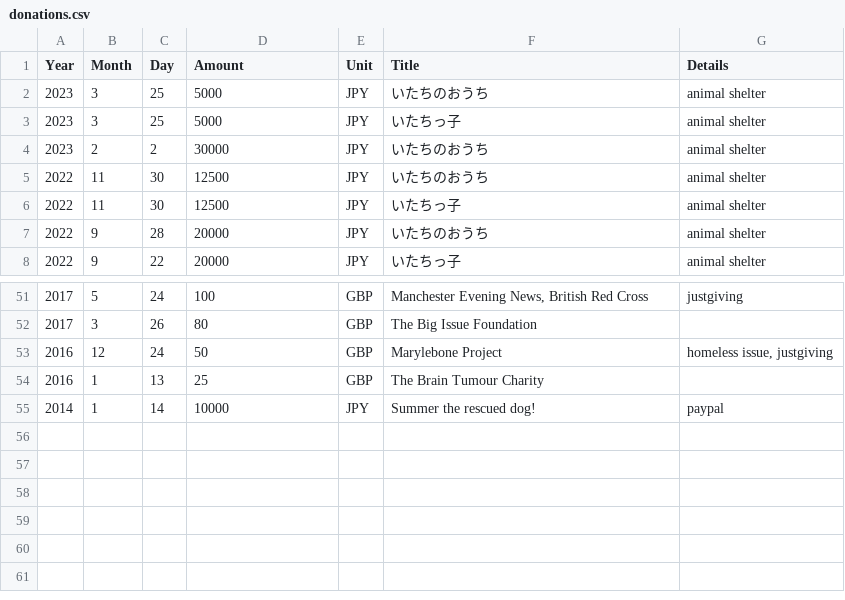
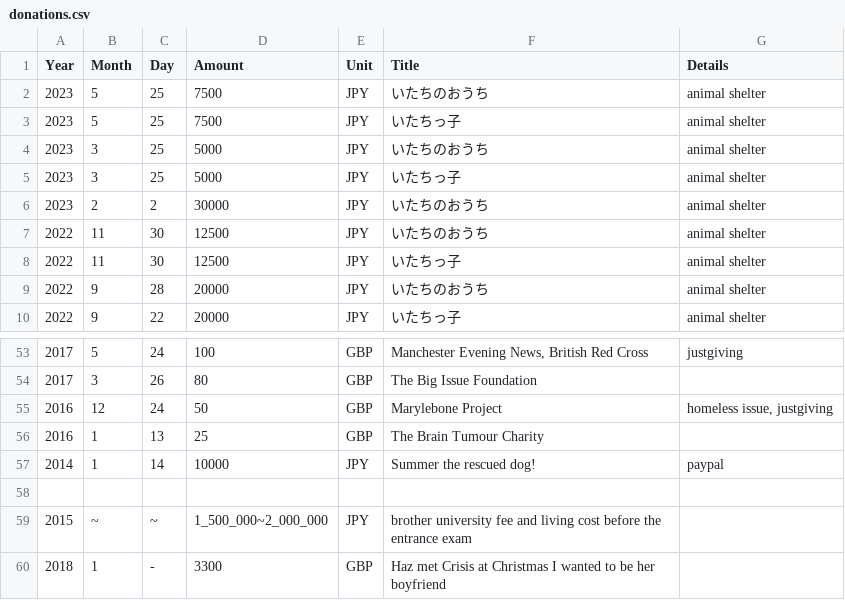
Before and after one commit to growingspaghetti/ryoji-donations, a CSV file: donations.csv, drawn as a sheet; only a part is shown, gaps mark what is left out.

Commit message:
Update donations.csv

```diff
--- a/donations.csv
+++ b/donations.csv
@@ -1,2 +1,4 @@
 Year,Month,Day,Amount,Unit,Title,Details
+2023,5,25,7500,JPY,いたちのおうち,animal shelter
+2023,5,25,7500,JPY,いたちっ子,animal shelter
 2023,3,25,5000,JPY,いたちのおうち,animal shelter
@@ -55 +57,4 @@ Year,Month,Day,Amount,Unit,Title,Details
 2014,1,14,10000,JPY,Summer the rescued dog! ,paypal
+,,,,,,
+2015,~,~,1_500_000~2_000_000,JPY,brother university fee and living cost before the entrance exam
+2018,1,-,3300,GBP,Haz met Crisis at Christmas I wanted to be her boyfriend
```
